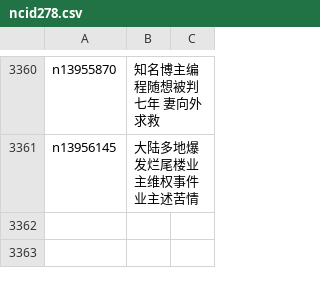
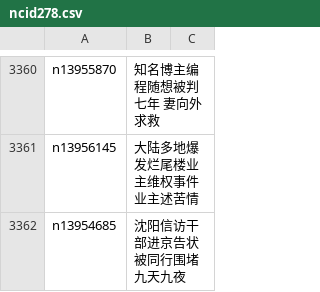
Before and after one commit to epic-marker/epoch-news, a CSV file: indexes/ncid278.csv, drawn as a sheet; only a part is shown, gaps mark what is left out.

```diff
--- a/indexes/ncid278.csv
+++ b/indexes/ncid278.csv
@@ -3361 +3361,2 @@ n13955870,知名博主编程随想被判七年 妻向外求救
 n13956145,大陆多地爆发烂尾楼业主维权事件 业主述苦情
+n13954685,沈阳信访干部进京告状 被同行围堵九天九夜
```
Also changed, not shown: indexes/ncid1078159.csv, indexes/ncid1078160.csv, 52 other files.
